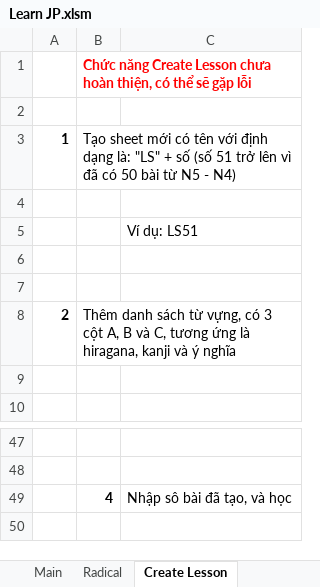
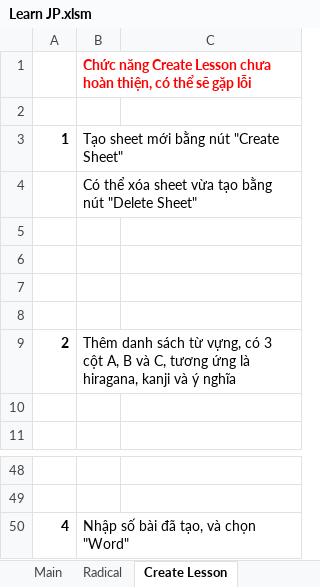
Before and after one commit to MaiAnhTuanK56/LearnJp, an Excel workbook: Learn JP.xlsm, sheet Create Lesson, drawn as a sheet; only a part is shown, gaps mark what is left out; values as stored, in another font and other column widths than the file's, no borders; charts and pictures not drawn; removed rows and columns are numbered as before the commit, all else as after; the diff names each change by its address in the sheet, - before the commit and + after, or states it on an @@ line.

Commit message:
add create, delete sheet button

```diff
--- a/Learn JP.xlsm (sheet Create Lesson)
+++ b/Learn JP.xlsm (sheet Create Lesson)
-B3: …sheet mới có tên với định dạng là: "LS" + số (số 51 trở lên vì đã có 50 bài từ N5 - N4)
+B3: …sheet mới bằng nút "Create Sheet"
+row 4:  | Có thể xóa sheet vừa tạo bằng nút "Delete Sheet"
-C6: Ví dụ: LS51
+C6: (empty)
-row 49:  | 4 | Nhập sô bài đã tạo, và học
+row 50: 4 | Nhập số bài đã tạo, và chọn "Word"
```
Also changed, not shown: charts or pictures.
